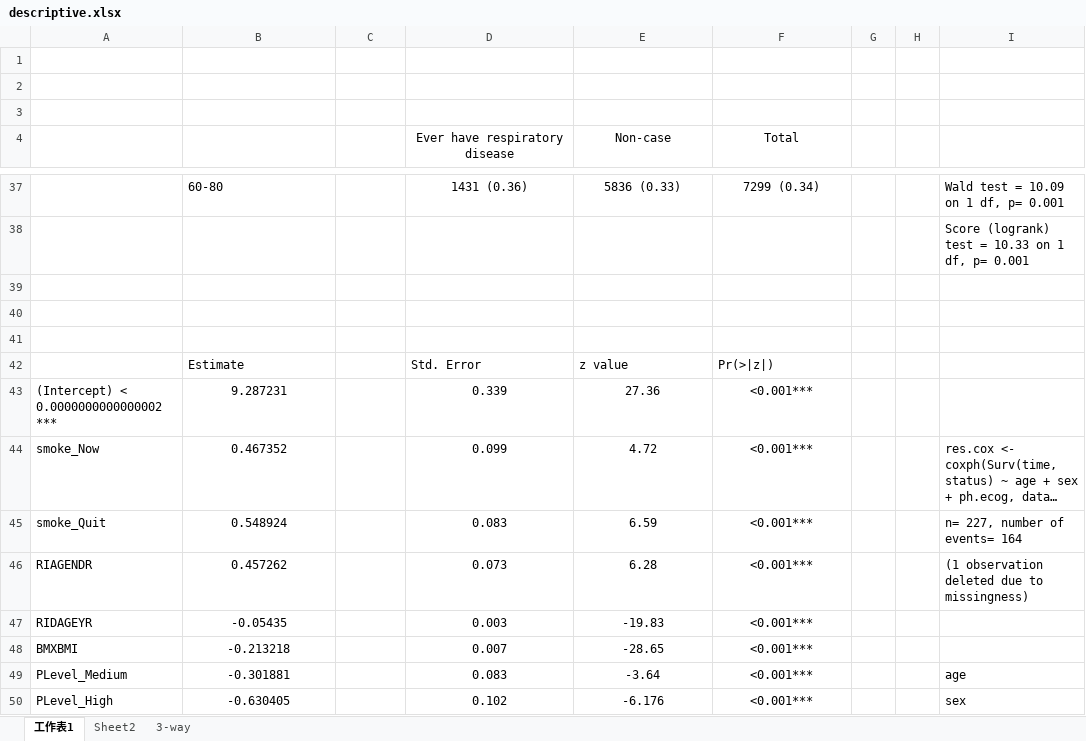
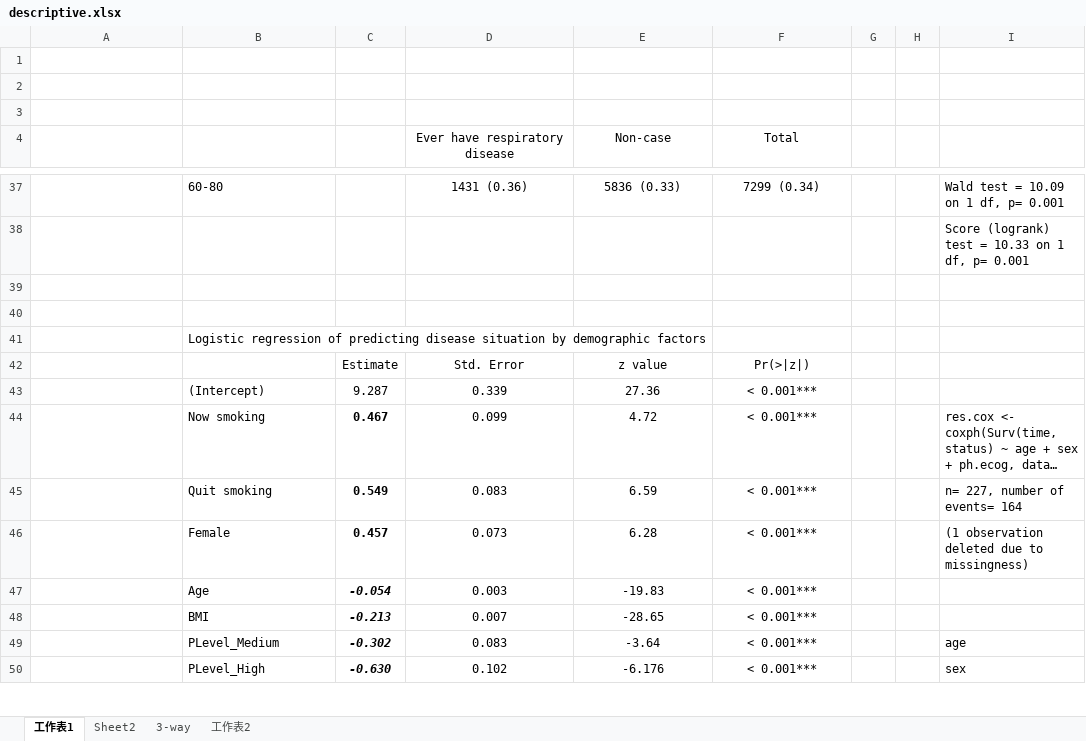
Before and after one commit to kwan0516/respiratory_project, an Excel workbook: descriptive.xlsx, sheet 工作表1, drawn as a sheet; only a part is shown, gaps mark what is left out; long unchanged cells end in …; values as stored, in another font and other column widths than the file's, no borders; removed rows and columns are numbered as before the commit, all else as after; rows hold the shown columns only; the diff covers the shown part only; the diff names each change by its address in the sheet, - before the commit and + after, or states it on an @@ line.

```diff
--- a/descriptive.xlsx (sheet 工作表1)
+++ b/descriptive.xlsx (sheet 工作表1)
+sheet tab: 工作表2
-B41: (empty)
+B41: Logistic regression of predicting disease situation by demographic factors
-B42: Estimate
+B42: (empty)
-C42: (empty)
+C42: Estimate
-D42:F42 alignment: left
+D42:F42 alignment: center
-row 43: (Intercept) < 0.0000000000000002 *** | 9.287231 |  | 0.339 | 27.36 | <0.001***
+row 43:  | (Intercept) | 9.287 | 0.339 | 27.36 | < 0.001***
-A44: smoke_Now
+A44: (empty)
-B44: 0.467352
+B44: Now smoking
-B44:B46 alignment: center
+B44:B46 alignment: left
-C44: (empty)
+C44: 0.467
-F44:F46 (Total): <0.001***
+F44:F46 (Total): < 0.001***
-A45: smoke_Quit
+A45: (empty)
-B45: 0.548924
+B45: Quit smoking
-C45: (empty)
+C45: 0.549
-A46: RIAGENDR
+A46: (empty)
-B46: 0.457262
+B46: Female
-C46: (empty)
+C46: 0.457
-row 47: RIDAGEYR | -0.05435 |  | 0.003 | -19.83 | <0.001***
+row 47:  | Age | -0.054 | 0.003 | -19.83 | < 0.001***
-A48: BMXBMI
+A48: (empty)
-B48: -0.213218
+B48: BMI
-B48:B50 alignment: center
+B48:B50 alignment: left
-C48: (empty)
+C48: -0.213
-F48:F50 (Total): <0.001***
+F48:F50 (Total): < 0.001***
-A49: PLevel_Medium
+A49: (empty)
-B49: -0.301881
+B49: PLevel_Medium
-C49: (empty)
+C49: -0.302
-A50: PLevel_High
+A50: (empty)
-B50: -0.630405
+B50: PLevel_High
-C50: (empty)
+C50: -0.630
```
Also changed, not shown: 2 added rows, 2 removed rows, 3 edited cells and cell formats elsewhere in this sheet, sheet 3-way, 5 other files.
